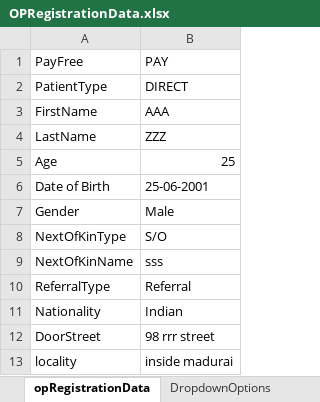
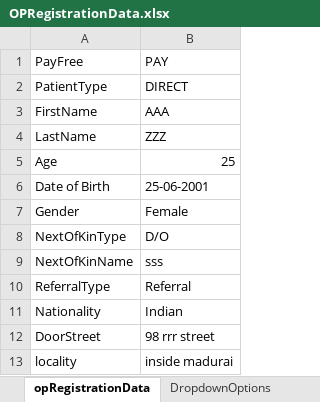
Before and after one commit to aravindsitintern4-sys/IHMS_2, an Excel workbook: demoplay/target/test-classes/OPRegistrationData.xlsx, sheet opRegistrationData, drawn as a sheet; only a part is shown; values as stored, in another font and other column widths than the file's, no borders; 1 other sheet too large or unreadable and not compared; the diff names each change by its address in the sheet, - before the commit and + after, or states it on an @@ line.

Commit message:
EXCEL TO EXCEL

```diff
--- a/demoplay/target/test-classes/OPRegistrationData.xlsx (sheet opRegistrationData)
+++ b/demoplay/target/test-classes/OPRegistrationData.xlsx (sheet opRegistrationData)
-B7: Male
+B7: Female
-B8: S/O
+B8: D/O
```
Also changed, not shown: 17 other files.
